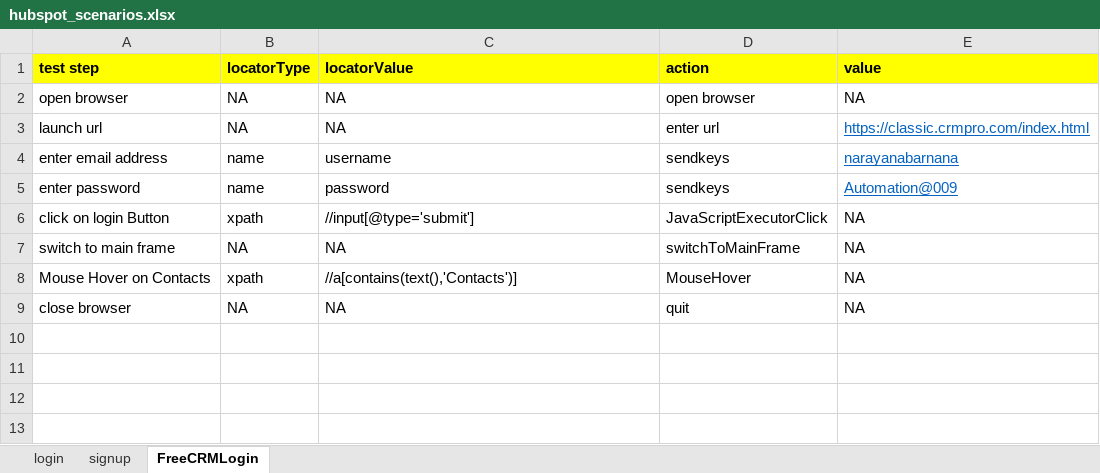
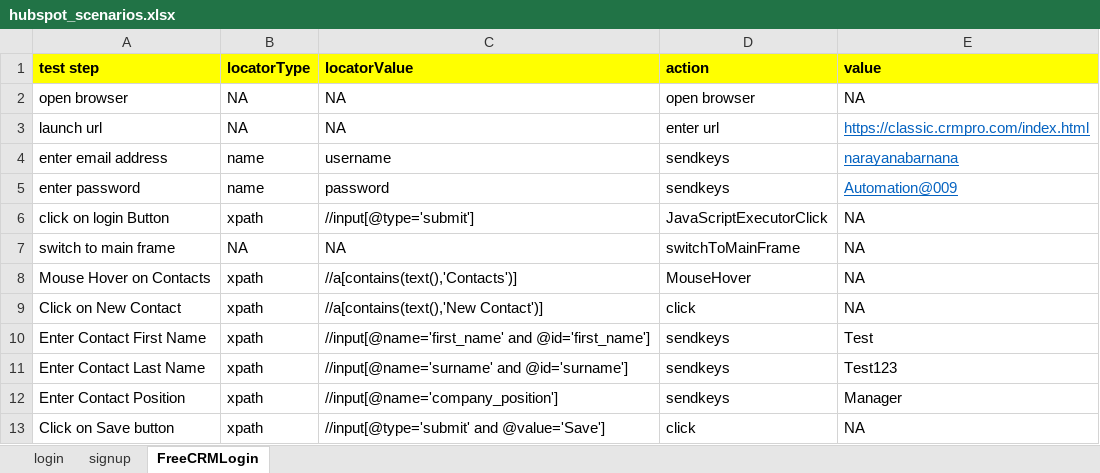
Before and after one commit to narayanabarnana/Keyword-Driven-Framework, an Excel workbook: src/main/java/com/qa/hs/keyword/scenarios/hubspot_scenarios.xlsx, sheet FreeCRMLogin, drawn as a sheet; values as stored, in another font and other column widths than the file's, no borders; removed rows and columns are numbered as before the commit, all else as after; the diff names each change by its address in the sheet, - before the commit and + after, or states it on an @@ line.

Commit message:
Added new contact code

```diff
--- a/src/main/java/com/qa/hs/keyword/scenarios/hubspot_scenarios.xlsx (sheet FreeCRMLogin)
+++ b/src/main/java/com/qa/hs/keyword/scenarios/hubspot_scenarios.xlsx (sheet FreeCRMLogin)
-row 9: close browser | NA | NA | quit | NA
+row 9: Click on New Contact | xpath | //a[contains(text(),'New Contact')] | click | NA
+row 10: Enter Contact First Name | xpath | //input[@name='first_name' and @id='first_name'] | sendkeys | Test
+row 11: Enter Contact Last Name | xpath | //input[@name='surname' and @id='surname'] | sendkeys | Test123
+row 12: Enter Contact Position | xpath | //input[@name='company_position'] | sendkeys | Manager
+row 13: Click on Save button | xpath | //input[@type='submit' and @value='Save'] | click | NA
```
Also changed, not shown: 10 other files.
